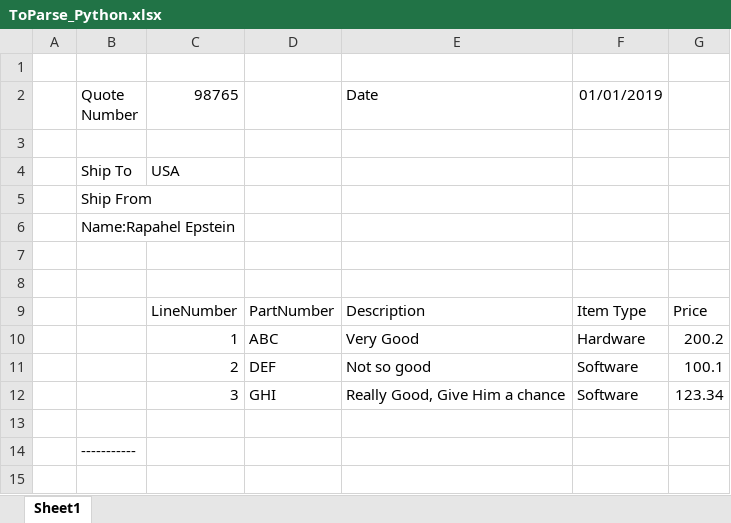
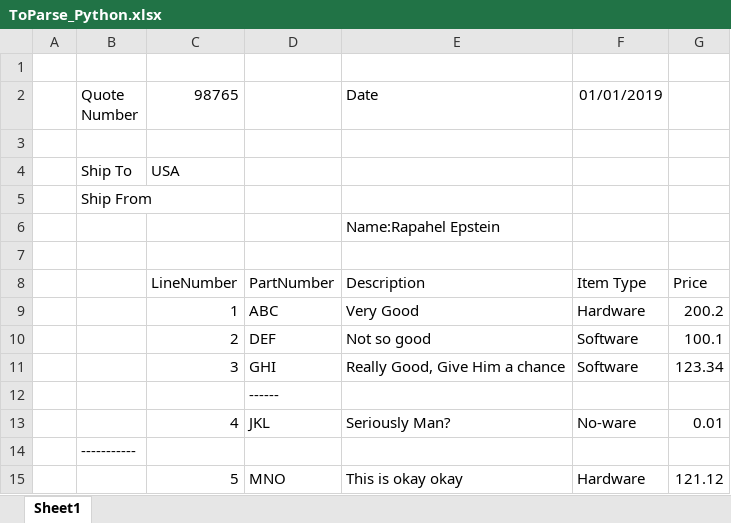
Before and after one commit to abhishekmadhu/assignment-excel-parser, an Excel workbook: ToParse_Python.xlsx, sheet Sheet1, drawn as a sheet; values as stored, in another font and other column widths than the file's, no borders; removed rows and columns are numbered as before the commit, all else as after; the diff names each change by its address in the sheet, - before the commit and + after, or states it on an @@ line.

Commit message:
added better-looking error warnings for empty cells made the parser more user-independent

```diff
--- a/ToParse_Python.xlsx (sheet Sheet1)
+++ b/ToParse_Python.xlsx (sheet Sheet1)
-row 6:  | Name:Rapahel Epstein
-E6 (Date): (empty)
+E6 (Date): Name:Rapahel Epstein
-D12: (empty)
+D12: ------
+row 13:  |  | 4 | JKL | Seriously Man? | No-ware | 0.01
+row 15:  |  | 5 | MNO | This is okay okay | Hardware | 121.12
```
Also changed, not shown: 5 other files.
